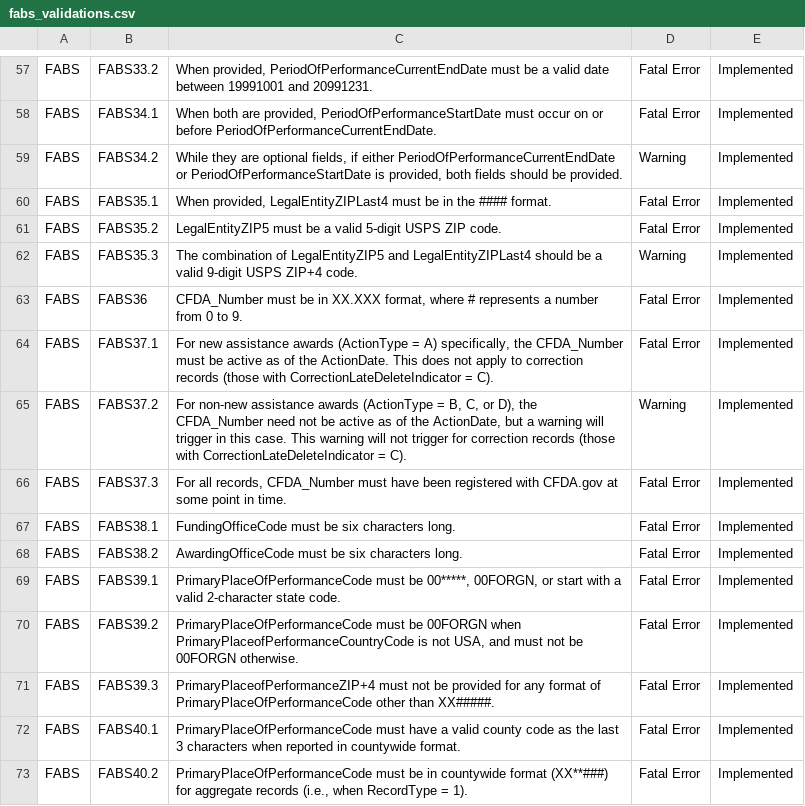
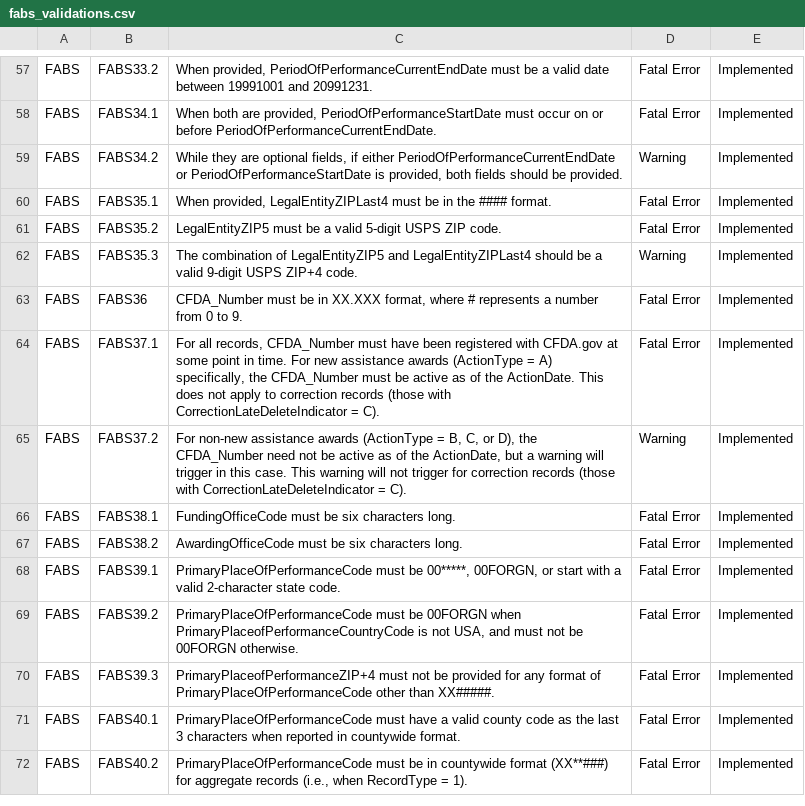
Before and after one commit to fedspendingtransparency/data-act-broker-web-app, a CSV file: src/help/fabs_validations.csv, drawn as a sheet; only a part is shown, gaps mark what is left out.

Commit message:
Revert "Updating fabs validation table with the new rules"
This reverts commit 3664f34ae311418188f3f397ace9cae490b97a95.

```diff
--- a/src/help/fabs_validations.csv
+++ b/src/help/fabs_validations.csv
@@ -63,5 +63,4 @@ FABS,FABS35.3,The combination of LegalEntityZIP5 and LegalEntityZIPLast4 should
 FABS,FABS36,"CFDA_Number must be in XX.XXX format, where # represents a number from 0 to 9.",Fatal Error,Implemented
-FABS,FABS37.1,"For new assistance awards (ActionType = A) specifically, the CFDA_Number must be active as of the ActionDate. This does not apply to correction records (those with CorrectionLateDeleteIndicator = C). ",Fatal Error,Implemented
+FABS,FABS37.1,"For all records, CFDA_Number must have been registered with CFDA.gov at some point in time. For new assistance awards (ActionType = A) specifically, the CFDA_Number must be active as of the ActionDate. This does not apply to correction records (those with CorrectionLateDeleteIndicator = C). ",Fatal Error,Implemented
 FABS,FABS37.2,"For non-new assistance awards (ActionType = B, C, or D), the CFDA_Number need not be active as of the ActionDate, but a warning will trigger in this case. This warning will not trigger for correction records (those with CorrectionLateDeleteIndicator = C).",Warning,Implemented
-FABS,FABS37.3,"For all records, CFDA_Number must have been registered with CFDA.gov at some point in time. ",Fatal Error,Implemented
 FABS,FABS38.1,FundingOfficeCode must be six characters long.,Fatal Error,Implemented
```
